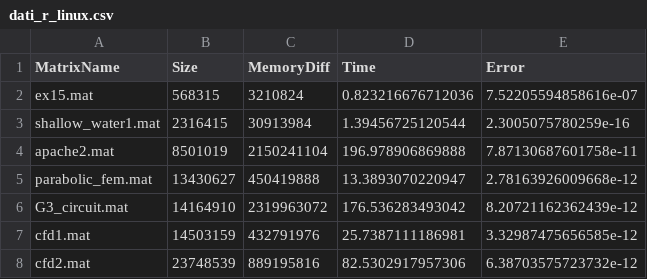
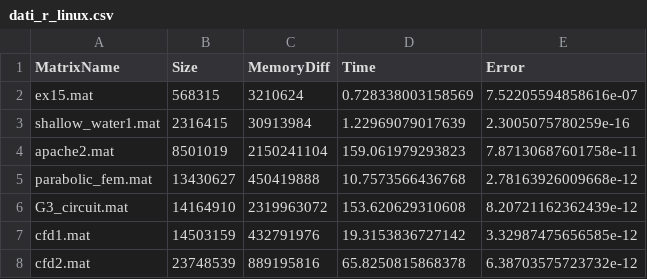
Before and after one commit to BenedettaDonato/ProgettoCalcoloScientifico_R, a CSV file: dati_r_linux.csv, drawn as a sheet.

Commit message:
Linux VM execution

```diff
--- a/dati_r_linux.csv
+++ b/dati_r_linux.csv
@@ -1,8 +1,8 @@
 MatrixName,Size,MemoryDiff,Time,Error
-ex15.mat,568315,3210824,0.823216676712036,7.52205594858616e-07
-shallow_water1.mat,2316415,30913984,1.39456725120544,2.3005075780259e-16
-apache2.mat,8501019,2150241104,196.978906869888,7.87130687601758e-11
-parabolic_fem.mat,13430627,450419888,13.3893070220947,2.78163926009668e-12
-G3_circuit.mat,14164910,2319963072,176.536283493042,8.20721162362439e-12
-cfd1.mat,14503159,432791976,25.7387111186981,3.32987475656585e-12
-cfd2.mat,23748539,889195816,82.5302917957306,6.38703575723732e-12
+ex15.mat,568315,3210624,0.728338003158569,7.52205594858616e-07
+shallow_water1.mat,2316415,30913984,1.22969079017639,2.3005075780259e-16
+apache2.mat,8501019,2150241104,159.061979293823,7.87130687601758e-11
+parabolic_fem.mat,13430627,450419888,10.7573566436768,2.78163926009668e-12
+G3_circuit.mat,14164910,2319963072,153.620629310608,8.20721162362439e-12
+cfd1.mat,14503159,432791976,19.3153836727142,3.32987475656585e-12
+cfd2.mat,23748539,889195816,65.8250815868378,6.38703575723732e-12
```
